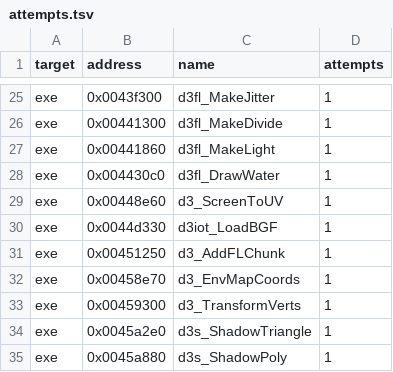
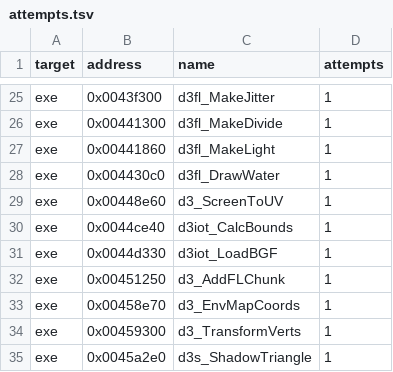
Before and after one commit to andre-tebart/gildegold, a TSV file: ledger/attempts.tsv, drawn as a sheet; only a part is shown, gaps mark what is left out; the shorter side is filled out with more unchanged rows; the diff names each change by its address in the sheet, - before the commit and + after, or states it on an @@ line.

```diff
--- a/ledger/attempts.tsv
+++ b/ledger/attempts.tsv
+row 30: exe | 0x0044ce40 | d3iot_CalcBounds | 1
```
Also changed, not shown: ledger/grades.tsv.
